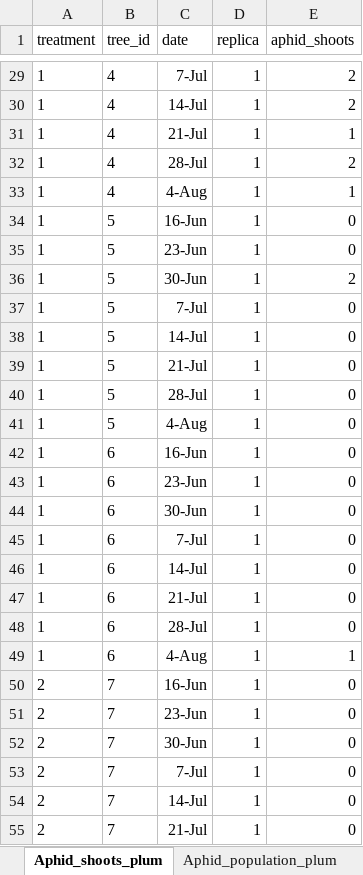
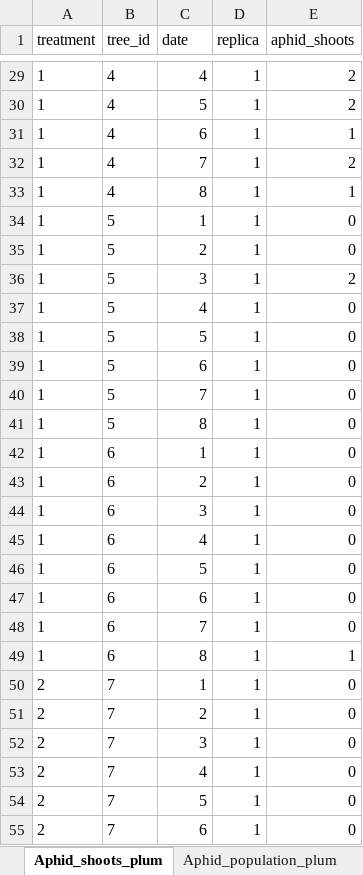
Before and after one commit to SondreSorsdal/Master-Project, an Excel workbook: plum/Plumtrees_insects.xlsx, sheet Aphid_shoots_plum, drawn as a sheet; only a part is shown, gaps mark what is left out; values as stored, in another font and other column widths than the file's, no borders; the diff covers the shown part only; the diff names each change by its address in the sheet, - before the commit and + after, or states it on an @@ line.

```diff
--- a/plum/Plumtrees_insects.xlsx (sheet Aphid_shoots_plum)
+++ b/plum/Plumtrees_insects.xlsx (sheet Aphid_shoots_plum)
-C29 (date): 7-Jul
+C29 (date): 4
-C30 (date): 14-Jul
+C30 (date): 5
-C31 (date): 21-Jul
+C31 (date): 6
-C32 (date): 28-Jul
+C32 (date): 7
-C33 (date): 4-Aug
+C33 (date): 8
-C34 (date): 16-Jun
+C34 (date): 1
-C35 (date): 23-Jun
+C35 (date): 2
-C36 (date): 30-Jun
+C36 (date): 3
-C37 (date): 7-Jul
+C37 (date): 4
-C38 (date): 14-Jul
+C38 (date): 5
-C39 (date): 21-Jul
+C39 (date): 6
-C40 (date): 28-Jul
+C40 (date): 7
-C41 (date): 4-Aug
+C41 (date): 8
-C42 (date): 16-Jun
+C42 (date): 1
-C43 (date): 23-Jun
+C43 (date): 2
-C44 (date): 30-Jun
+C44 (date): 3
-C45 (date): 7-Jul
+C45 (date): 4
-C46 (date): 14-Jul
+C46 (date): 5
-C47 (date): 21-Jul
+C47 (date): 6
-C48 (date): 28-Jul
+C48 (date): 7
-C49 (date): 4-Aug
+C49 (date): 8
-C50 (date): 16-Jun
+C50 (date): 1
-C51 (date): 23-Jun
+C51 (date): 2
-C52 (date): 30-Jun
+C52 (date): 3
-C53 (date): 7-Jul
+C53 (date): 4
-C54 (date): 14-Jul
+C54 (date): 5
-C55 (date): 21-Jul
+C55 (date): 6
```
Also changed, not shown: 957 edited cells elsewhere in this sheet, sheet Aphid_population_plum, 1 other file.
